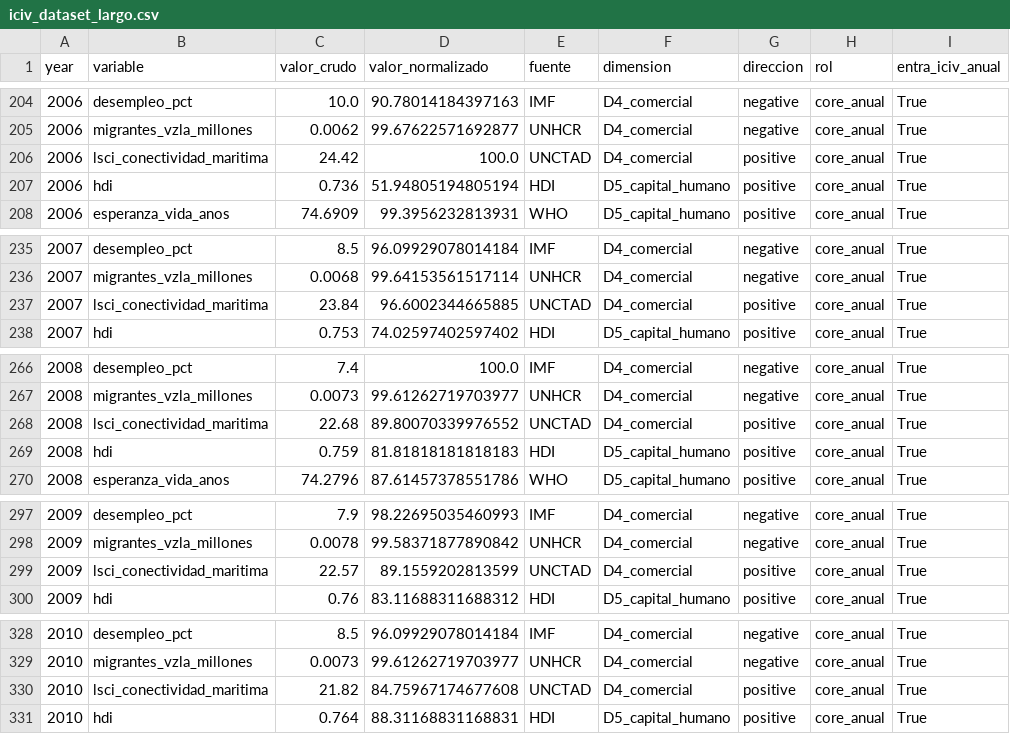
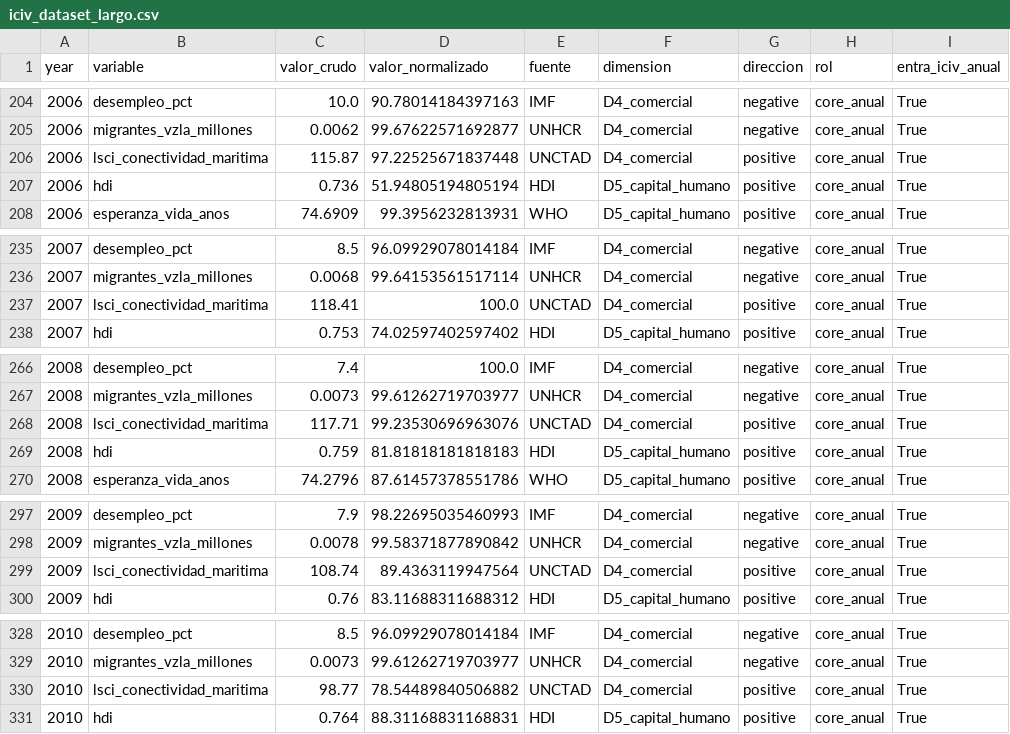
Before and after one commit to Felipegomeze2/ICIV, a CSV file: iciv/data/processed/iciv_dataset_largo.csv, drawn as a sheet; only a part is shown, gaps mark what is left out; the diff covers the shown part only; the diff names each change by its address in the sheet, - before the commit and + after, or states it on an @@ line.

```diff
--- a/iciv/data/processed/iciv_dataset_largo.csv
+++ b/iciv/data/processed/iciv_dataset_largo.csv
-C206 (valor_crudo): 24.42
+C206 (valor_crudo): 115.87
-D206 (valor_normalizado): 100.0
+D206 (valor_normalizado): 97.22525671837448
-C237 (valor_crudo): 23.84
+C237 (valor_crudo): 118.41
-D237 (valor_normalizado): 96.6002344665885
+D237 (valor_normalizado): 100.0
-C268 (valor_crudo): 22.68
+C268 (valor_crudo): 117.71
-D268 (valor_normalizado): 89.80070339976552
+D268 (valor_normalizado): 99.23530696963076
-C299 (valor_crudo): 22.57
+C299 (valor_crudo): 108.74
-D299 (valor_normalizado): 89.1559202813599
+D299 (valor_normalizado): 89.4363119947564
-C330 (valor_crudo): 21.82
+C330 (valor_crudo): 98.77
-D330 (valor_normalizado): 84.75967174677608
+D330 (valor_normalizado): 78.54489840506882
```
Also changed, not shown: 32 edited cells elsewhere in this file, iciv/data/processed/iciv_dataset_wide.csv, iciv/data/raw/unctad.csv, 17 other files.
